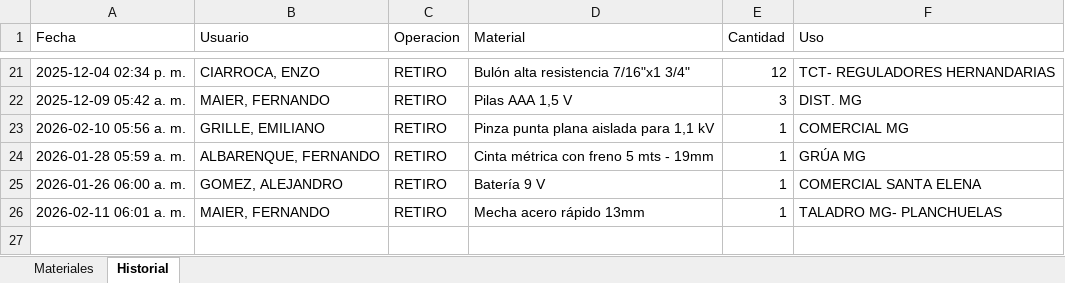
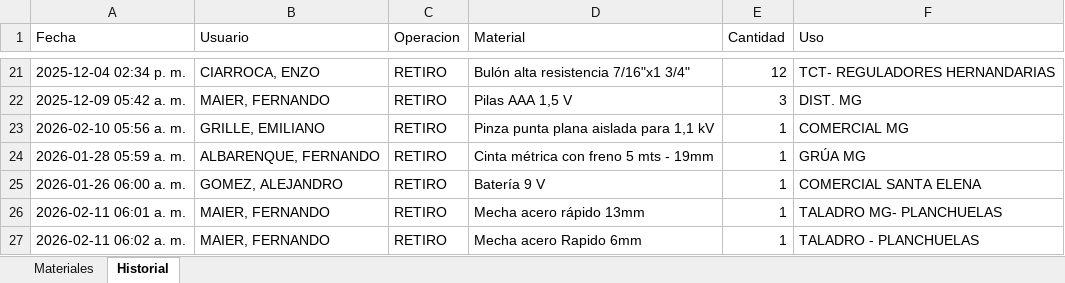
Before and after one commit to LEAVERA77/MaterialesNoMatriculados, an Excel workbook: listado_materiales_ENERSA.xlsx, sheet Historial, drawn as a sheet; only a part is shown, gaps mark what is left out; values as stored, in another font and other column widths than the file's, no borders; the diff names each change by its address in the sheet, - before the commit and + after, or states it on an @@ line.

```diff
--- a/listado_materiales_ENERSA.xlsx (sheet Historial)
+++ b/listado_materiales_ENERSA.xlsx (sheet Historial)
+row 27: 2026-02-11 06:02 a. m. | MAIER, FERNANDO | RETIRO | Mecha acero Rapido 6mm | 1 | TALADRO - PLANCHUELAS
```
Also changed, not shown: sheet Materiales.
